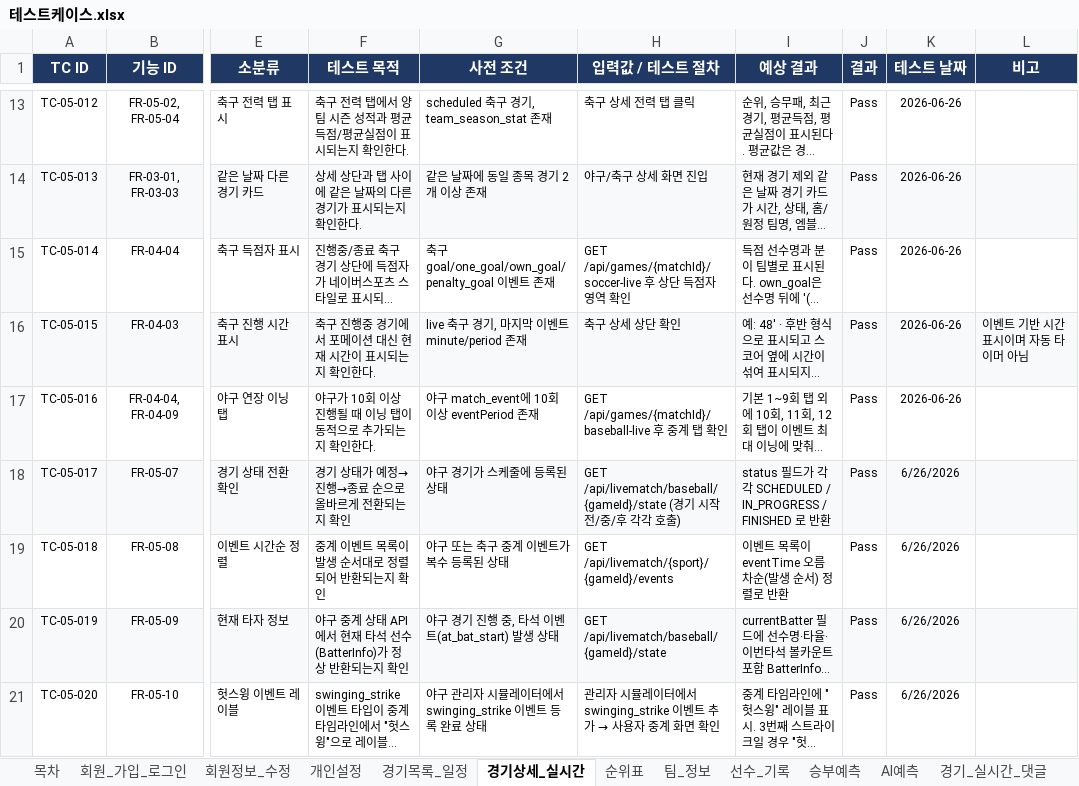
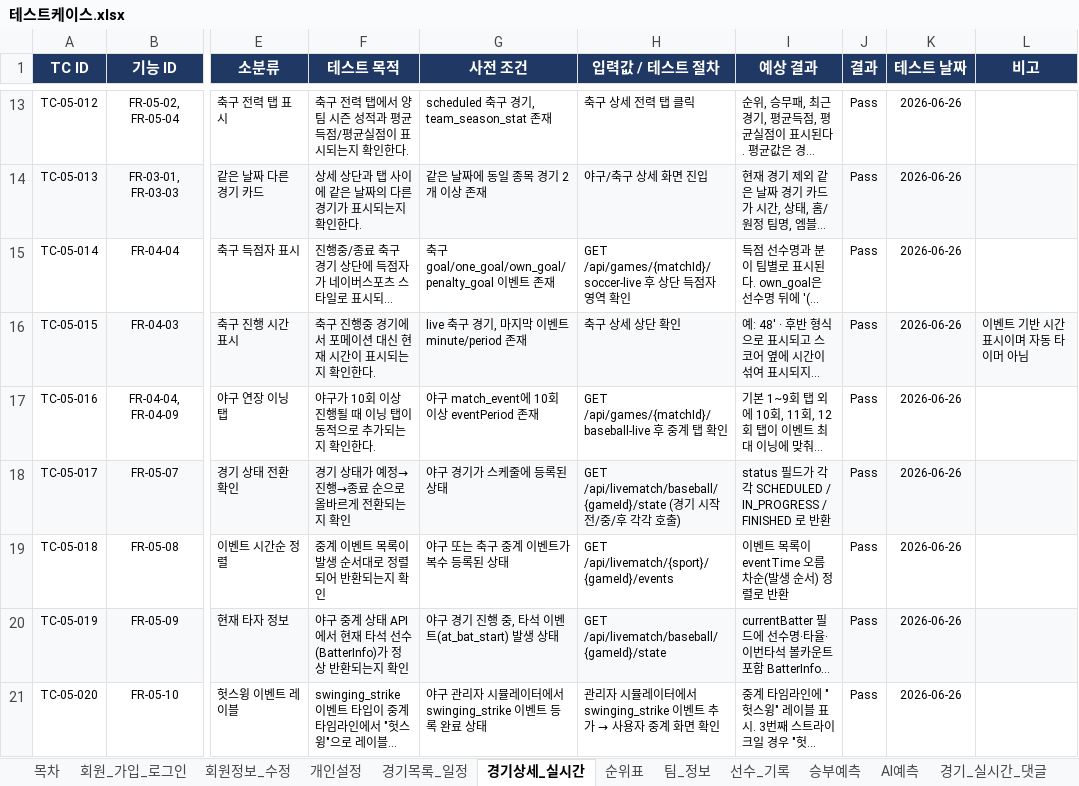
Before and after one commit to pigugong102/LSY.github.io, an Excel workbook: docs/aimatch/테스트케이스.xlsx, sheet 경기상세_실시간, drawn as a sheet; only a part is shown, gaps mark what is left out; long unchanged cells end in …; values as stored, in another font and other column widths than the file's, no borders; the diff names each change by its address in the sheet, - before the commit and + after, or states it on an @@ line.

```diff
--- a/docs/aimatch/테스트케이스.xlsx (sheet 경기상세_실시간)
+++ b/docs/aimatch/테스트케이스.xlsx (sheet 경기상세_실시간)
-K18:K21 (테스트 날짜): 6/26/2026
+K18:K21 (테스트 날짜): 2026-06-26
```
Also changed, not shown: sheet 경기_실시간_댓글, docs/aimatch/WBS.xlsx, docs/aimatch/기능정의서.xlsx, 18 other files.
